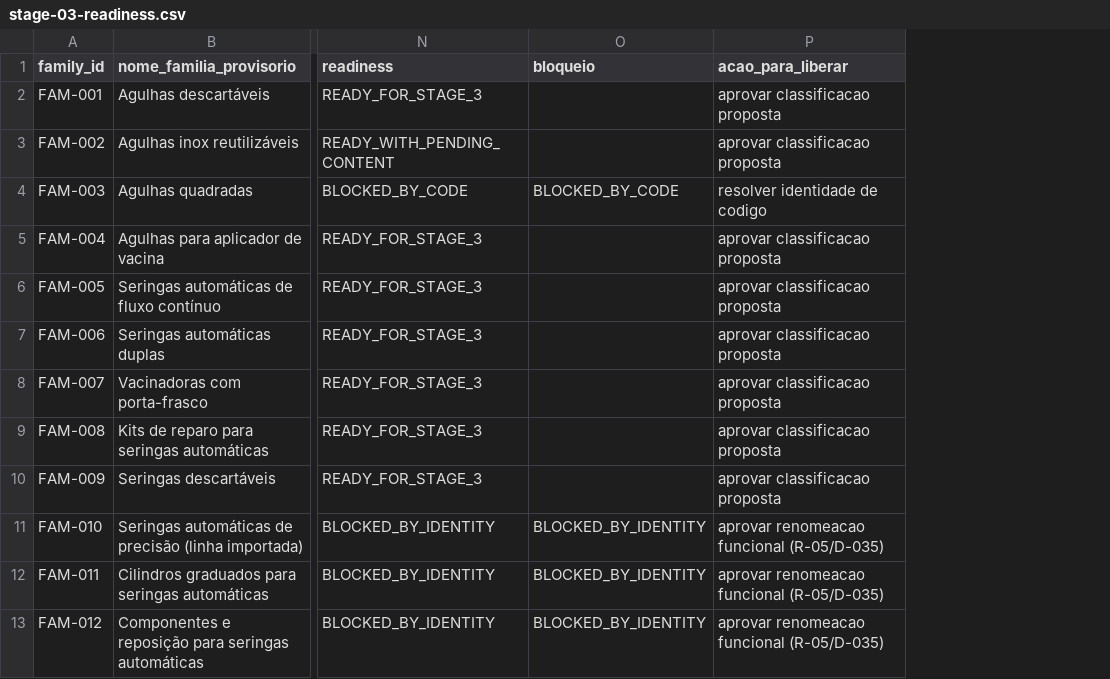
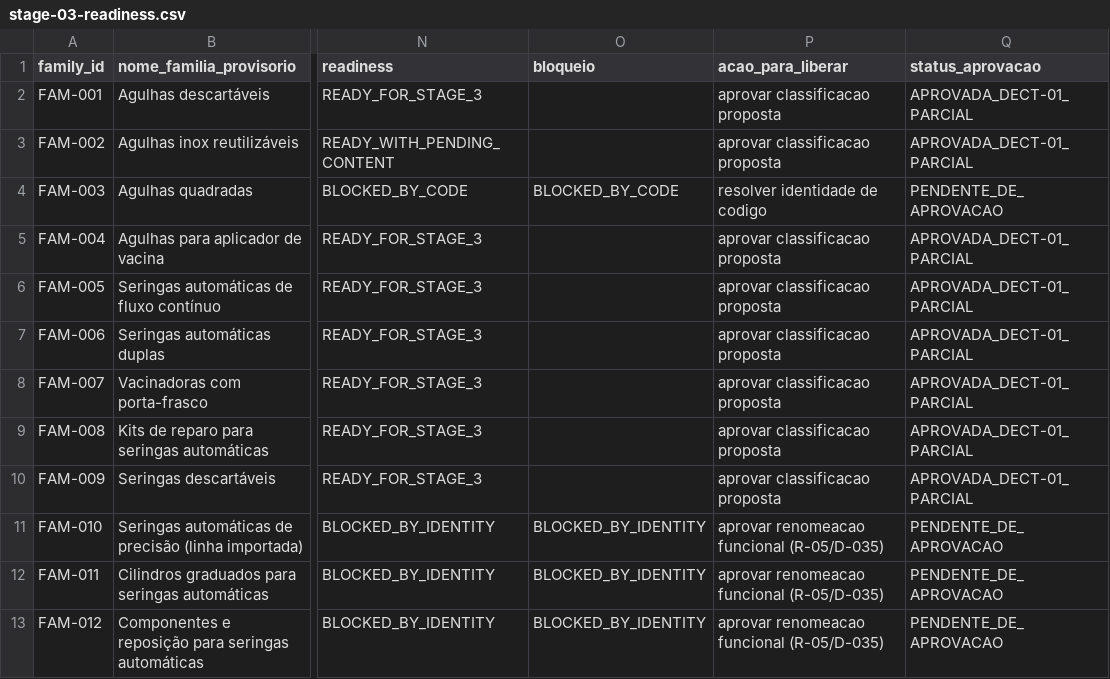
Before and after one commit to Acccelll/avizee-foundation-hub, a CSV file: docs/avizee/data/stage-03-readiness.csv, drawn as a sheet; only a part is shown, gaps mark what is left out; the diff names each change by its address in the sheet, - before the commit and + after, or states it on an @@ line.

```diff
--- a/docs/avizee/data/stage-03-readiness.csv
+++ b/docs/avizee/data/stage-03-readiness.csv
+column Q (status_aprovacao), rows 2-13: APROVADA_DECT-01_PARCIAL | APROVADA_DECT-01_PARCIAL | PENDENTE_DE_APROVACAO | APROVADA_DECT-01_PARCIAL | APROVADA_DECT-01_PARCIAL | APROVADA_DECT-01_PARCIAL | APROVADA_DECT-01_PARCIAL | APROVADA_DECT-01_PARCIAL | APROVADA_DECT-01_PARCIAL | PENDENTE_DE_APROVACAO | PENDENTE_DE_APROVACAO | PENDENTE_DE_APROVACAO
```
Also changed, not shown: docs/avizee/data/taxonomy-decisions.csv.
